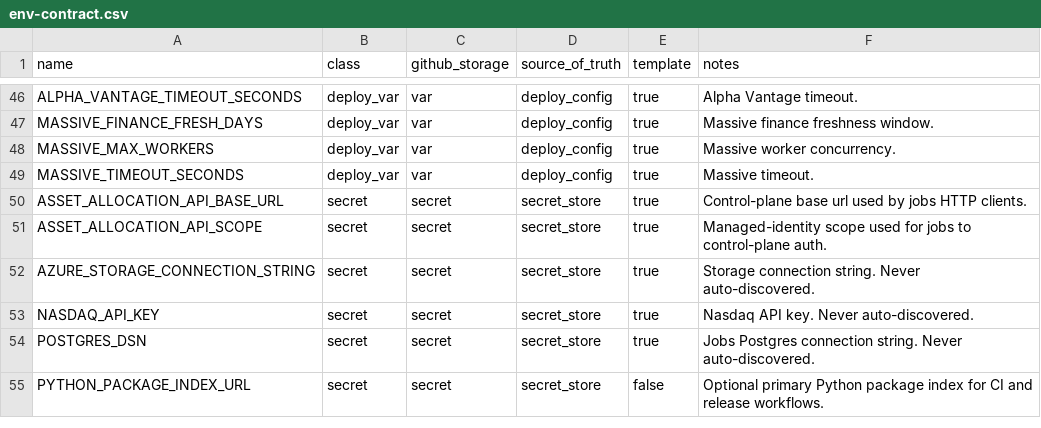
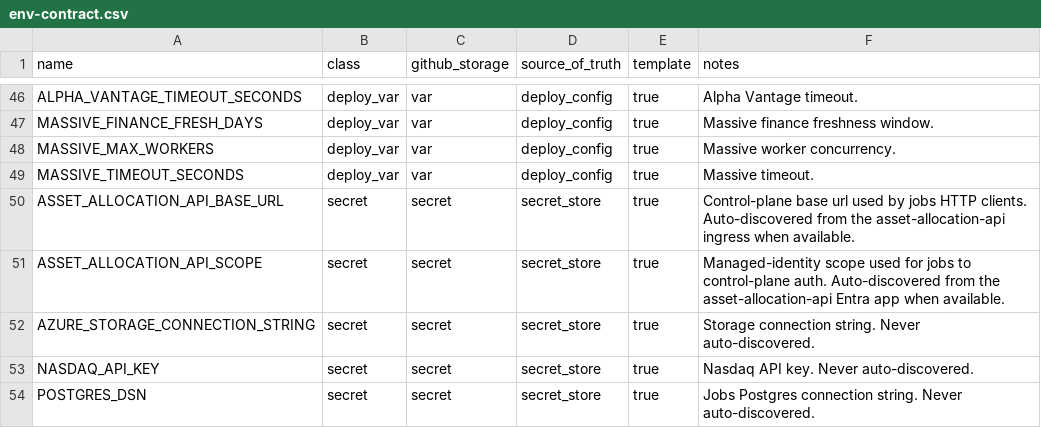
Before and after one commit to koala-man-64/asset-allocation-jobs, a CSV file: docs/ops/env-contract.csv, drawn as a sheet; only a part is shown, gaps mark what is left out; the shorter side is filled out with more unchanged rows.

```diff
--- a/docs/ops/env-contract.csv
+++ b/docs/ops/env-contract.csv
@@ -49,4 +49,4 @@ MASSIVE_MAX_WORKERS,deploy_var,var,deploy_config,true,Massive worker concurrency
 MASSIVE_TIMEOUT_SECONDS,deploy_var,var,deploy_config,true,Massive timeout.
-ASSET_ALLOCATION_API_BASE_URL,secret,secret,secret_store,true,Control-plane base url used by jobs HTTP clients.
-ASSET_ALLOCATION_API_SCOPE,secret,secret,secret_store,true,Managed-identity scope used for jobs to control-plane auth.
+ASSET_ALLOCATION_API_BASE_URL,secret,secret,secret_store,true,Control-plane base url used by jobs HTTP clients. Auto-discovered from the asset-allocation-api ingress when available.
+ASSET_ALLOCATION_API_SCOPE,secret,secret,secret_store,true,Managed-identity scope used for jobs to control-plane auth. Auto-discovered from the asset-allocation-api Entra app when available.
 AZURE_STORAGE_CONNECTION_STRING,secret,secret,secret_store,true,Storage connection string. Never auto-discovered.
```
Also changed, not shown: 7 other files.
